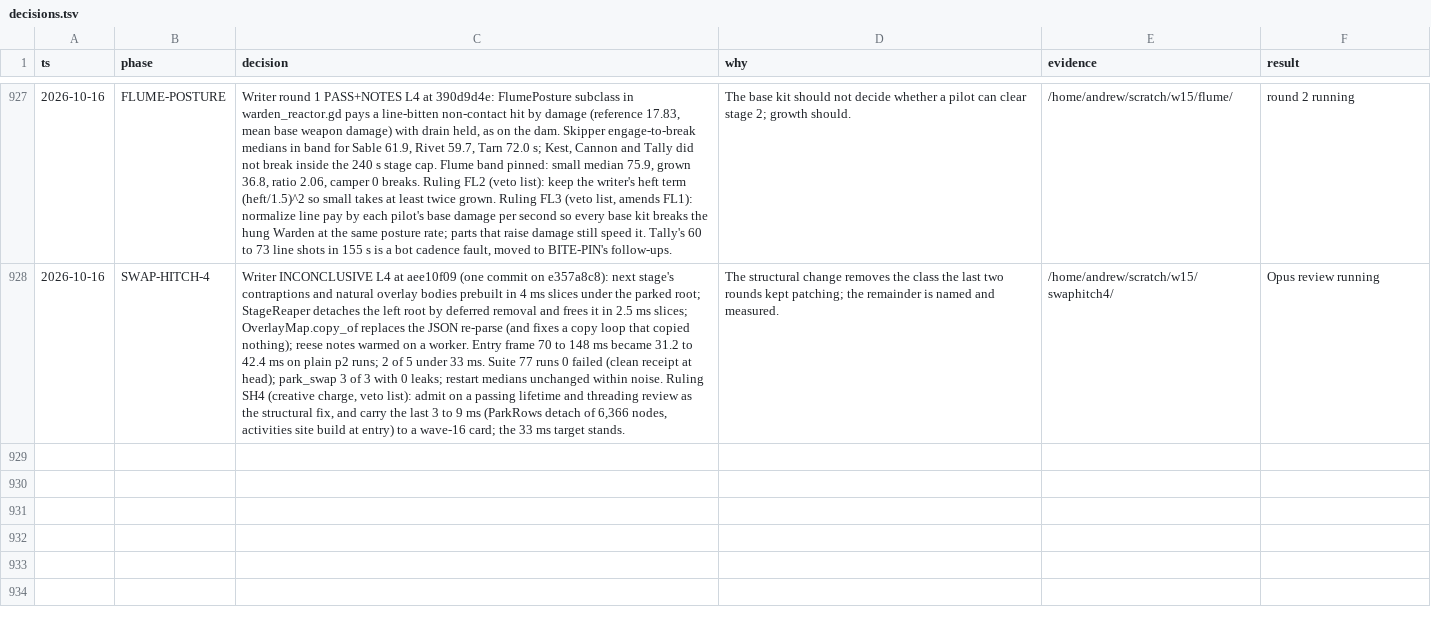
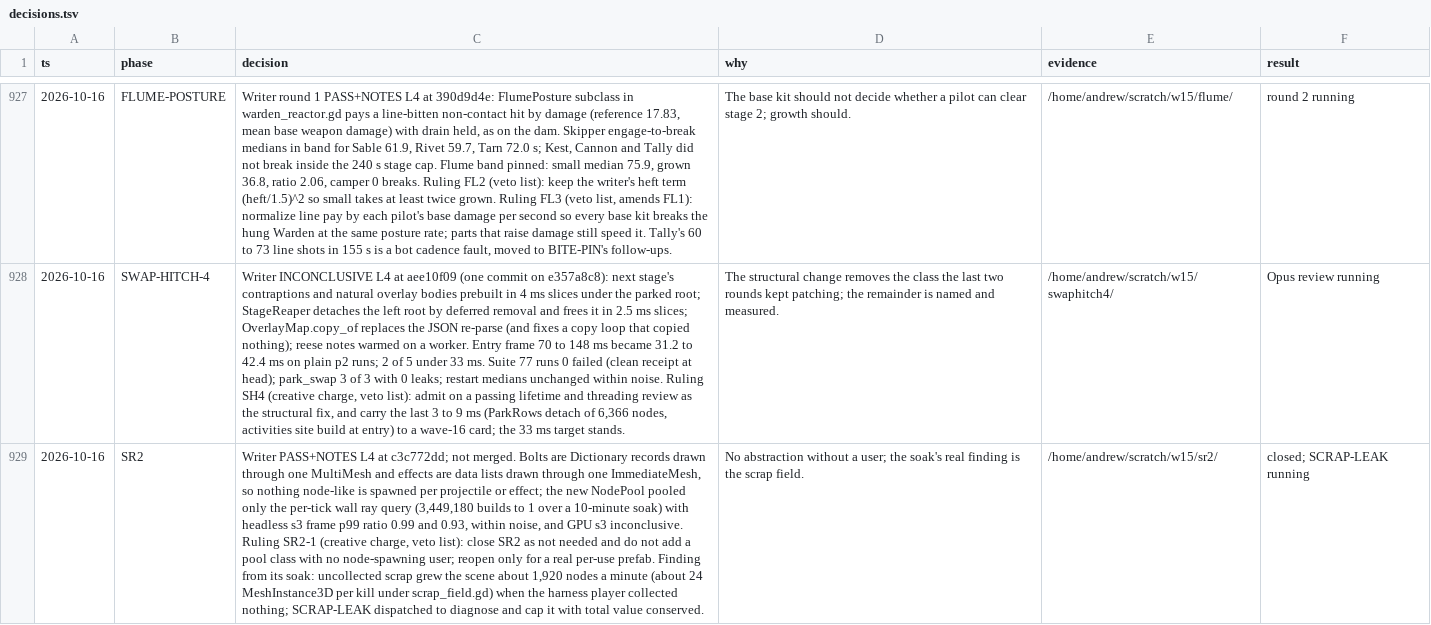
Before and after one commit to bananahana720/scrapkeep, a TSV file: docs/decisions.tsv, drawn as a sheet; only a part is shown, gaps mark what is left out; the diff names each change by its address in the sheet, - before the commit and + after, or states it on an @@ line.

```diff
--- a/docs/decisions.tsv
+++ b/docs/decisions.tsv
+row 929: 2026-10-16 | SR2 | Writer PASS+NOTES L4 at c3c772dd; not merged. Bolts are Dictionary records drawn through one MultiMesh and effects are data lists drawn through one ImmediateMesh, so nothing node-like is spawned per projectile or effect; the new NodePool pooled only the per-tick wall ray query (3,449,180 builds to 1 over a 10-minute soak) with headless s3 frame p99 ratio 0.99 and 0.93, within noise, and GPU s3 inconclusive. Ruling SR2-1 (creative charge, veto list): close SR2 as not needed and do not add a pool class with no node-spawning user; reopen only for a real per-use prefab. Finding from its soak: uncollected scrap grew the scene about 1,920 nodes a minute (about 24 MeshInstance3D per kill under scrap_field.gd) when the harness player collected nothing; SCRAP-LEAK dispatched to diagnose and cap it with total value conserved. | No abstraction without a user; the soak's real finding is the scrap field. | /home/andrew/scratch/w15/sr2/ | closed; SCRAP-LEAK running
```
